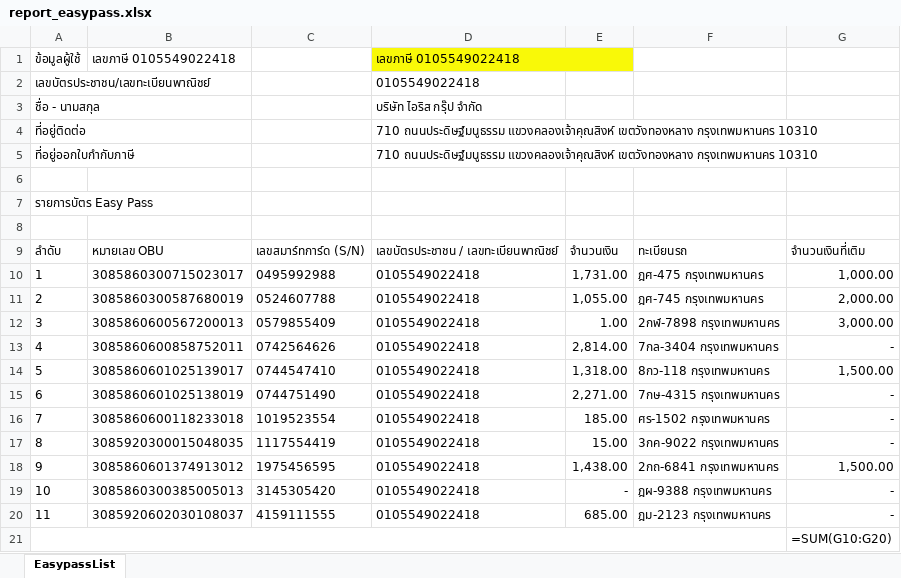
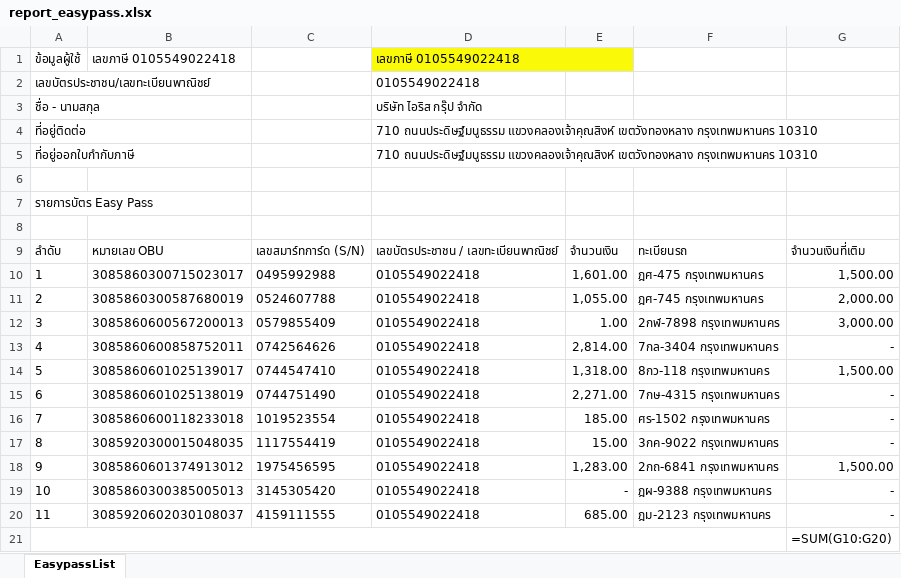
Before and after one commit to irisgroup2017/Calendar, an Excel workbook: report_easypass.xlsx, sheet EasypassList, drawn as a sheet; values as stored, in another font and other column widths than the file's, no borders; formulas without a stored value are shown as written; the diff names each change by its address in the sheet, - before the commit and + after, or states it on an @@ line.

```diff
--- a/report_easypass.xlsx (sheet EasypassList)
+++ b/report_easypass.xlsx (sheet EasypassList)
-E10: 1,731.00
+E10: 1,601.00
-G10: 1,000.00
+G10: 1,500.00
-E18: 1,438.00
+E18: 1,283.00
```
Also changed, not shown: 3 other files.
